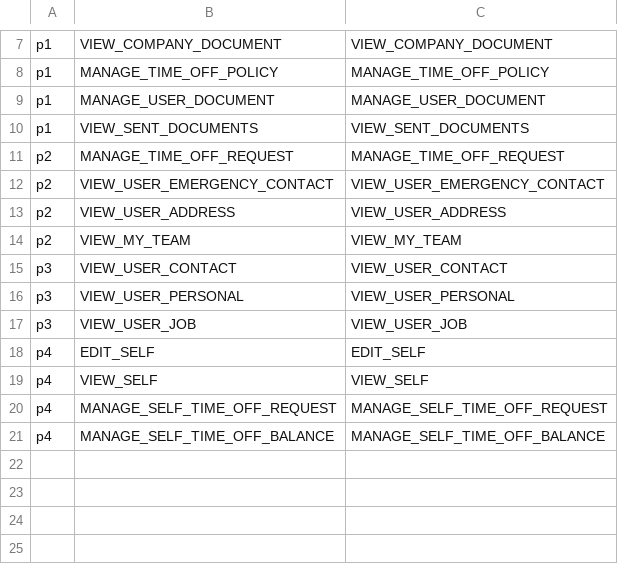
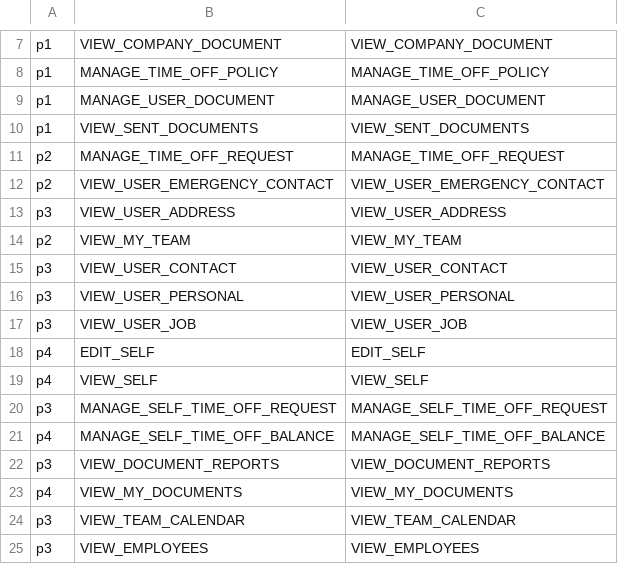
Before and after one commit to shuangyu-eb/shamu-hrs-autoscale-test, a CSV file: auth0manager/config/permissions.csv, drawn as a sheet; only a part is shown, gaps mark what is left out.

```diff
--- a/auth0manager/config/permissions.csv
+++ b/auth0manager/config/permissions.csv
@@ -12,3 +12,3 @@ p2,MANAGE_TIME_OFF_REQUEST,MANAGE_TIME_OFF_REQUEST
 p2,VIEW_USER_EMERGENCY_CONTACT,VIEW_USER_EMERGENCY_CONTACT
-p2,VIEW_USER_ADDRESS,VIEW_USER_ADDRESS
+p3,VIEW_USER_ADDRESS,VIEW_USER_ADDRESS
 p2,VIEW_MY_TEAM,VIEW_MY_TEAM
@@ -19,3 +19,7 @@ p4,EDIT_SELF,EDIT_SELF
 p4,VIEW_SELF,VIEW_SELF
-p4,MANAGE_SELF_TIME_OFF_REQUEST,MANAGE_SELF_TIME_OFF_REQUEST
+p3,MANAGE_SELF_TIME_OFF_REQUEST,MANAGE_SELF_TIME_OFF_REQUEST
 p4,MANAGE_SELF_TIME_OFF_BALANCE,MANAGE_SELF_TIME_OFF_BALANCE
+p3,VIEW_DOCUMENT_REPORTS,VIEW_DOCUMENT_REPORTS
+p4,VIEW_MY_DOCUMENTS,VIEW_MY_DOCUMENTS
+p3,VIEW_TEAM_CALENDAR,VIEW_TEAM_CALENDAR
+p3,VIEW_EMPLOYEES,VIEW_EMPLOYEES
```
Also changed, not shown: 1 other file.
